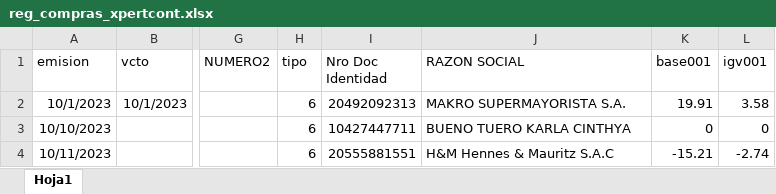
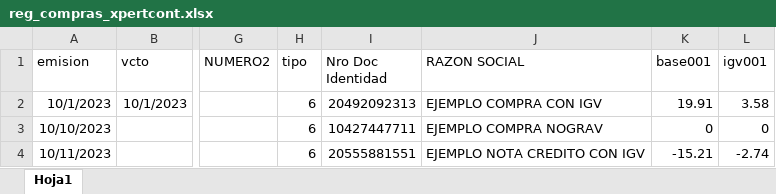
Before and after one commit to expertcont/xpertcont-frontend-react, an Excel workbook: public/reg_compras_xpertcont.xlsx, sheet Hoja1, drawn as a sheet; only a part is shown, gaps mark what is left out; values as stored, in another font and other column widths than the file's, no borders; the diff names each change by its address in the sheet, - before the commit and + after, or states it on an @@ line.

```diff
--- a/public/reg_compras_xpertcont.xlsx (sheet Hoja1)
+++ b/public/reg_compras_xpertcont.xlsx (sheet Hoja1)
-J2 (RAZON SOCIAL): MAKRO SUPERMAYORISTA S.A.
+J2 (RAZON SOCIAL): EJEMPLO COMPRA CON IGV
-J3 (RAZON SOCIAL): BUENO TUERO KARLA CINTHYA
+J3 (RAZON SOCIAL): EJEMPLO COMPRA NOGRAV
-J4 (RAZON SOCIAL): H&M Hennes & Mauritz S.A.C
+J4 (RAZON SOCIAL): EJEMPLO NOTA CREDITO CON IGV
```
Also changed, not shown: 2 other files.
